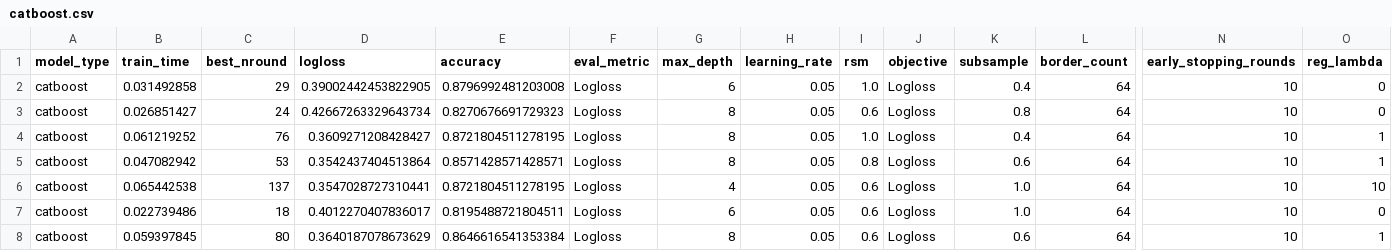
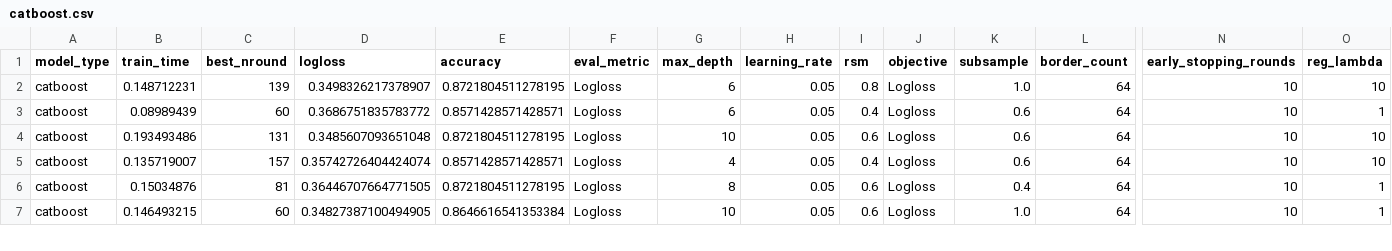
Before and after one commit to Evovest/MLBenchmarks.jl, a CSV file: results/titanic/raw/catboost.csv, drawn as a sheet; only a part is shown, gaps mark what is left out; removed rows and columns are numbered as before the commit, all else as after; rows hold the shown columns only; the diff covers the shown part only; the diff names each change by its address in the sheet, - before the commit and + after, or states it on an @@ line.

```diff
--- a/results/titanic/raw/catboost.csv
+++ b/results/titanic/raw/catboost.csv
-B2 (train_time): 0.031492858
+B2 (train_time): 0.148712231
-C2 (best_nround): 29
+C2 (best_nround): 139
-D2 (logloss): 0.39002442453822905
+D2 (logloss): 0.3498326217378907
-E2 (accuracy): 0.8796992481203008
+E2 (accuracy): 0.8721804511278195
-I2 (rsm): 1.0
+I2 (rsm): 0.8
-K2 (subsample): 0.4
+K2 (subsample): 1.0
-O2 (reg_lambda): 0
+O2 (reg_lambda): 10
-row 3: catboost | 0.026851427 | 24 | 0.42667263329643734 | 0.8270676691729323 | Logloss | 8 | 0.05 | 0.6 | Logloss | 0.8 | 64 | 10 | 0
-row 4: catboost | 0.061219252 | 76 | 0.3609271208428427 | 0.8721804511278195 | Logloss | 8 | 0.05 | 1.0 | Logloss | 0.4 | 64 | 10 | 1
-B3 (train_time): 0.047082942
+B3 (train_time): 0.08989439
-C3 (best_nround): 53
+C3 (best_nround): 60
-D3 (logloss): 0.3542437404513864
+D3 (logloss): 0.3686751835783772
-G3 (max_depth): 8
+G3 (max_depth): 6
-I3 (rsm): 0.8
+I3 (rsm): 0.4
-B4 (train_time): 0.065442538
+B4 (train_time): 0.193493486
-C4 (best_nround): 137
+C4 (best_nround): 131
-D4 (logloss): 0.3547028727310441
+D4 (logloss): 0.3485607093651048
-G4 (max_depth): 4
+G4 (max_depth): 10
-K4 (subsample): 1.0
+K4 (subsample): 0.6
+row 5: catboost | 0.135719007 | 157 | 0.35742726404424074 | 0.8571428571428571 | Logloss | 4 | 0.05 | 0.4 | Logloss | 0.6 | 64 | 10 | 10
-B6 (train_time): 0.022739486
+B6 (train_time): 0.15034876
-C6 (best_nround): 18
+C6 (best_nround): 81
-D6 (logloss): 0.4012270407836017
+D6 (logloss): 0.36446707664771505
-E6 (accuracy): 0.8195488721804511
+E6 (accuracy): 0.8721804511278195
-G6 (max_depth): 6
+G6 (max_depth): 8
-K6 (subsample): 1.0
+K6 (subsample): 0.4
-O6 (reg_lambda): 0
+O6 (reg_lambda): 1
-B7 (train_time): 0.059397845
+B7 (train_time): 0.146493215
-C7 (best_nround): 80
+C7 (best_nround): 60
-D7 (logloss): 0.3640187078673629
+D7 (logloss): 0.34827387100494905
-G7 (max_depth): 8
+G7 (max_depth): 10
-K7 (subsample): 0.6
+K7 (subsample): 1.0
```
Also changed, not shown: 3 added rows, 2 removed rows and 41 edited cells elsewhere in this file, results/boston/raw/evotrees.csv, results/boston/raw/lightgbm.csv, 17 other files.
